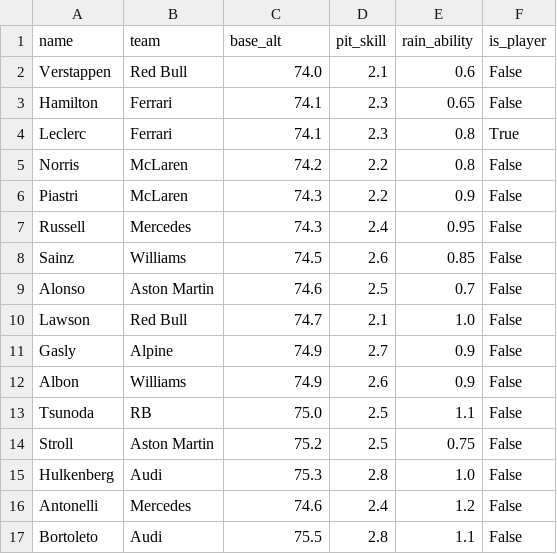
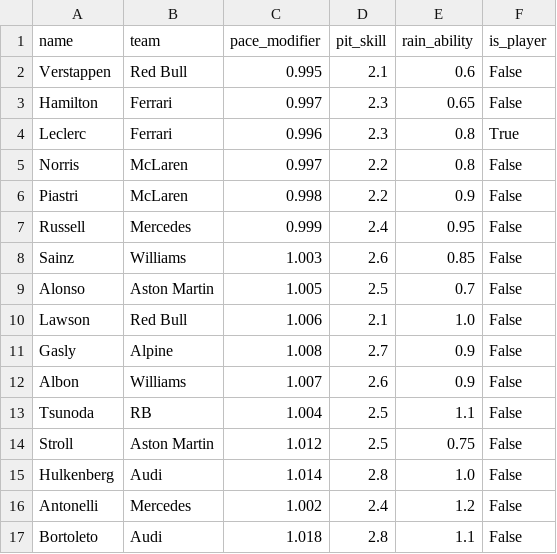
Before and after one commit to allenxu9721224-lab/F1_simulation, a CSV file: drivers.csv, drawn as a sheet.

```diff
--- a/drivers.csv
+++ b/drivers.csv
@@ -1,17 +1,17 @@
-name,team,base_alt,pit_skill,rain_ability,is_player
-Verstappen,Red Bull,74.0,2.1,0.6,False
-Hamilton,Ferrari,74.1,2.3,0.65,False
-Leclerc,Ferrari,74.1,2.3,0.8,True
-Norris,McLaren,74.2,2.2,0.8,False
-Piastri,McLaren,74.3,2.2,0.9,False
-Russell,Mercedes,74.3,2.4,0.95,False
-Sainz,Williams,74.5,2.6,0.85,False
-Alonso,Aston Martin,74.6,2.5,0.7,False
-Lawson,Red Bull,74.7,2.1,1.0,False
-Gasly,Alpine,74.9,2.7,0.9,False
-Albon,Williams,74.9,2.6,0.9,False
-Tsunoda,RB,75.0,2.5,1.1,False
-Stroll,Aston Martin,75.2,2.5,0.75,False
-Hulkenberg,Audi,75.3,2.8,1.0,False
-Antonelli,Mercedes,74.6,2.4,1.2,False
-Bortoleto,Audi,75.5,2.8,1.1,False
+name,team,pace_modifier,pit_skill,rain_ability,is_player
+Verstappen,Red Bull,0.995,2.1,0.6,False
+Hamilton,Ferrari,0.997,2.3,0.65,False
+Leclerc,Ferrari,0.996,2.3,0.8,True
+Norris,McLaren,0.997,2.2,0.8,False
+Piastri,McLaren,0.998,2.2,0.9,False
+Russell,Mercedes,0.999,2.4,0.95,False
+Sainz,Williams,1.003,2.6,0.85,False
+Alonso,Aston Martin,1.005,2.5,0.7,False
+Lawson,Red Bull,1.006,2.1,1.0,False
+Gasly,Alpine,1.008,2.7,0.9,False
+Albon,Williams,1.007,2.6,0.9,False
+Tsunoda,RB,1.004,2.5,1.1,False
+Stroll,Aston Martin,1.012,2.5,0.75,False
+Hulkenberg,Audi,1.014,2.8,1.0,False
+Antonelli,Mercedes,1.002,2.4,1.2,False
+Bortoleto,Audi,1.018,2.8,1.1,False
```
Also changed, not shown: tracks.csv, 7 other files.
